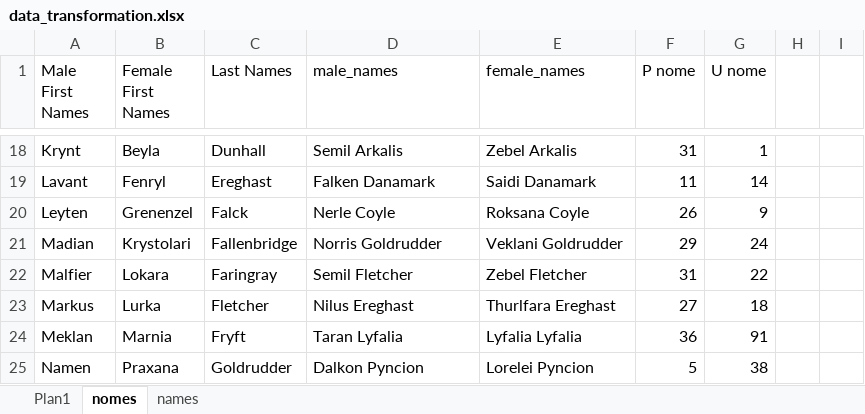
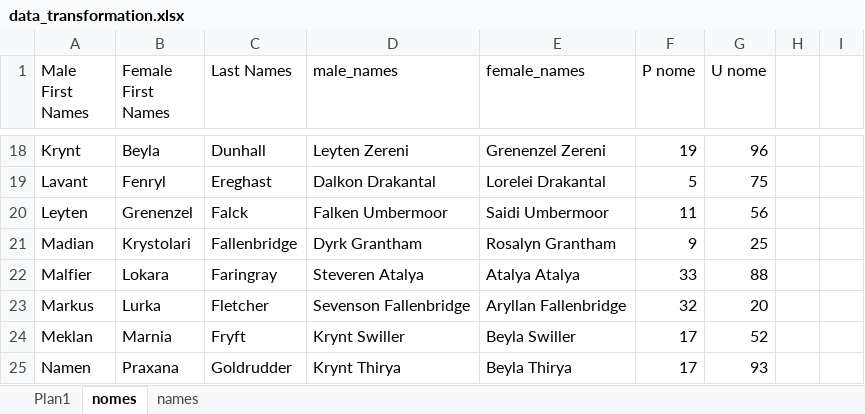
Before and after one commit to PatrickLeal/projeto_baldursgate_vendor_sales, an Excel workbook: data/data_transformation.xlsx, sheet nomes, drawn as a sheet; only a part is shown, gaps mark what is left out; values as stored, in another font and other column widths than the file's, no borders; the diff covers the shown part only; the diff names each change by its address in the sheet, - before the commit and + after, or states it on an @@ line.

```diff
--- a/data/data_transformation.xlsx (sheet nomes)
+++ b/data/data_transformation.xlsx (sheet nomes)
-D18 (male_names): Semil Arkalis
+D18 (male_names): Leyten Zereni
-E18 (female_names): Zebel Arkalis
+E18 (female_names): Grenenzel Zereni
-F18 (P nome): 31
+F18 (P nome): 19
-G18 (U nome): 1
+G18 (U nome): 96
-D19 (male_names): Falken Danamark
+D19 (male_names): Dalkon Drakantal
-E19 (female_names): Saidi Danamark
+E19 (female_names): Lorelei Drakantal
-F19 (P nome): 11
+F19 (P nome): 5
-G19 (U nome): 14
+G19 (U nome): 75
-D20 (male_names): Nerle Coyle
+D20 (male_names): Falken Umbermoor
-E20 (female_names): Roksana Coyle
+E20 (female_names): Saidi Umbermoor
-F20 (P nome): 26
+F20 (P nome): 11
-G20 (U nome): 9
+G20 (U nome): 56
-D21 (male_names): Norris Goldrudder
+D21 (male_names): Dyrk Grantham
-E21 (female_names): Veklani Goldrudder
+E21 (female_names): Rosalyn Grantham
-F21 (P nome): 29
+F21 (P nome): 9
-G21 (U nome): 24
+G21 (U nome): 25
-D22 (male_names): Semil Fletcher
+D22 (male_names): Steveren Atalya
-E22 (female_names): Zebel Fletcher
+E22 (female_names): Atalya Atalya
-F22 (P nome): 31
+F22 (P nome): 33
-G22 (U nome): 22
+G22 (U nome): 88
-D23 (male_names): Nilus Ereghast
+D23 (male_names): Sevenson Fallenbridge
-E23 (female_names): Thurlfara Ereghast
+E23 (female_names): Aryllan Fallenbridge
-F23 (P nome): 27
+F23 (P nome): 32
-G23 (U nome): 18
+G23 (U nome): 20
-D24 (male_names): Taran Lyfalia
+D24 (male_names): Krynt Swiller
-E24 (female_names): Lyfalia Lyfalia
+E24 (female_names): Beyla Swiller
-F24 (P nome): 36
+F24 (P nome): 17
-G24 (U nome): 91
+G24 (U nome): 52
-D25 (male_names): Dalkon Pyncion
+D25 (male_names): Krynt Thirya
-E25 (female_names): Lorelei Pyncion
+E25 (female_names): Beyla Thirya
-F25 (P nome): 5
+F25 (P nome): 17
-G25 (U nome): 38
+G25 (U nome): 93
```
Also changed, not shown: 184 edited cells elsewhere in this sheet, sheet names, 2 other files.
